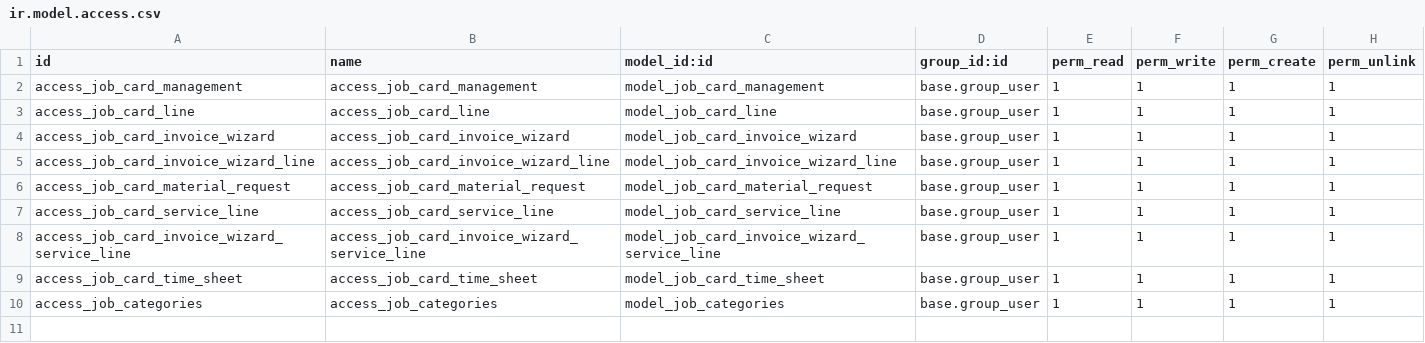
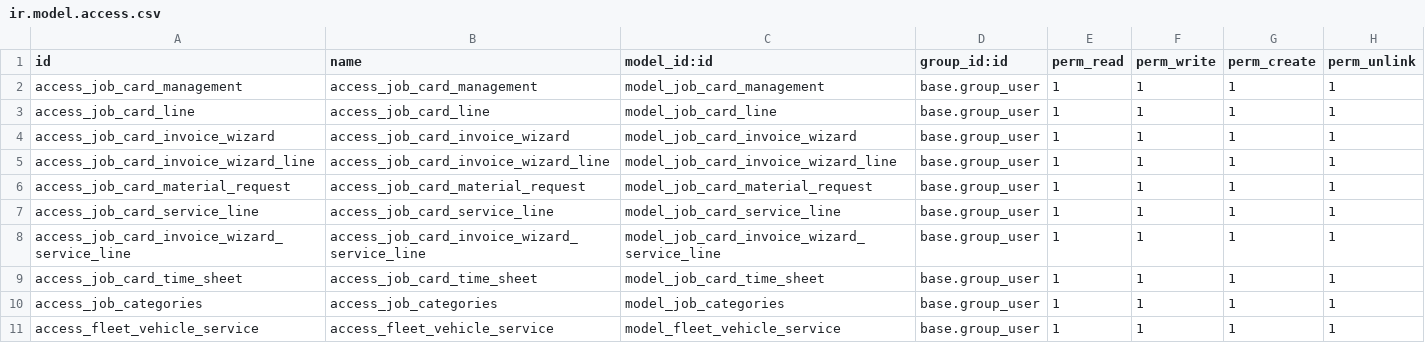
Before and after one commit to Atlabs2025/Fleet-Management, a CSV file: atlbs_job_card/security/ir.model.access.csv, drawn as a sheet.

Commit message:
changes in the service contract and material purchase

```diff
--- a/atlbs_job_card/security/ir.model.access.csv
+++ b/atlbs_job_card/security/ir.model.access.csv
@@ -10 +10,2 @@ access_job_card_time_sheet,access_job_card_time_sheet,model_job_card_time_sheet,
 access_job_categories,access_job_categories,model_job_categories,base.group_user,1,1,1,1
+access_fleet_vehicle_service,access_fleet_vehicle_service,model_fleet_vehicle_service,base.group_user,1,1,1,1
```
Also changed, not shown: 2 other files.
